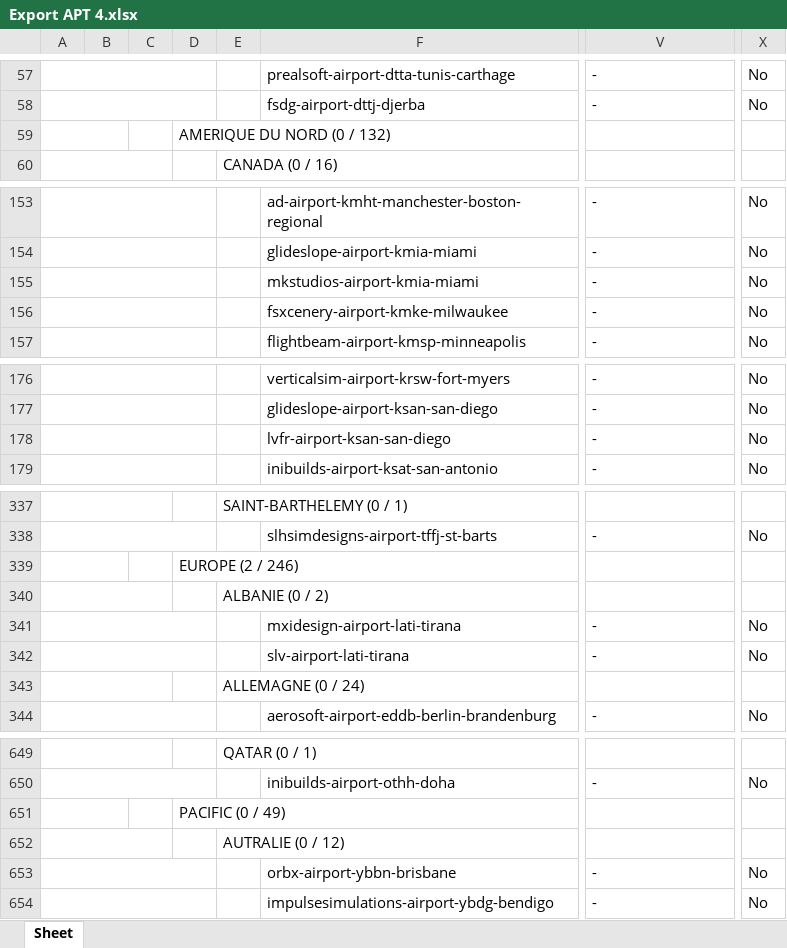
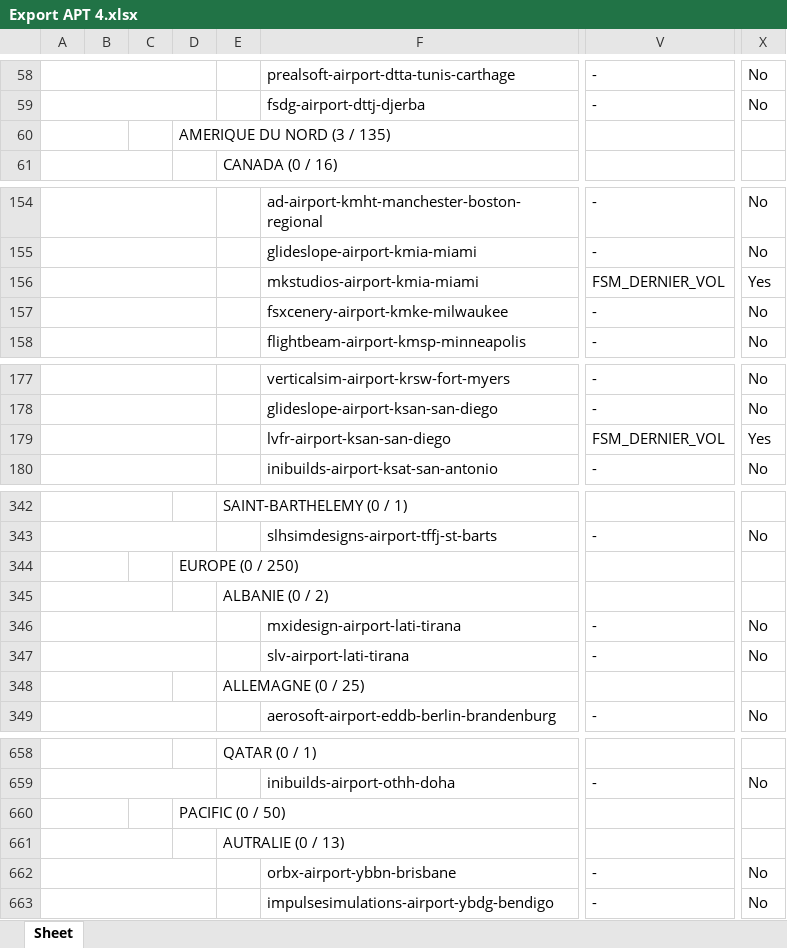
Before and after one commit to Matthisfr/journal-msfs, an Excel workbook: data/airports/Export APT 4.xlsx, sheet Sheet, drawn as a sheet; only a part is shown, gaps mark what is left out; values as stored, in another font and other column widths than the file's, no cell formats; charts and pictures not drawn; addresses are those after the commit; the diff covers the shown part only; the diff names each change by its address in the sheet, - before the commit and + after, or states it on an @@ line.

```diff
--- a/data/airports/Export APT 4.xlsx (sheet Sheet)
+++ b/data/airports/Export APT 4.xlsx (sheet Sheet)
-D60: AMERIQUE DU NORD (0 / 132)
+D60: AMERIQUE DU NORD (3 / 135)
-V156: -
+V156: FSM_DERNIER_VOL
-X156: No
+X156: Yes
-V179: -
+V179: FSM_DERNIER_VOL
-X179: No
+X179: Yes
-D344: EUROPE (2 / 246)
+D344: EUROPE (0 / 250)
-E348: ALLEMAGNE (0 / 24)
+E348: ALLEMAGNE (0 / 25)
-D660: PACIFIC (0 / 49)
+D660: PACIFIC (0 / 50)
-E661: AUTRALIE (0 / 12)
+E661: AUTRALIE (0 / 13)
```
Also changed, not shown: 10 added rows and 18 edited cells elsewhere in this sheet, cell formats, charts or pictures, 8 other files.
